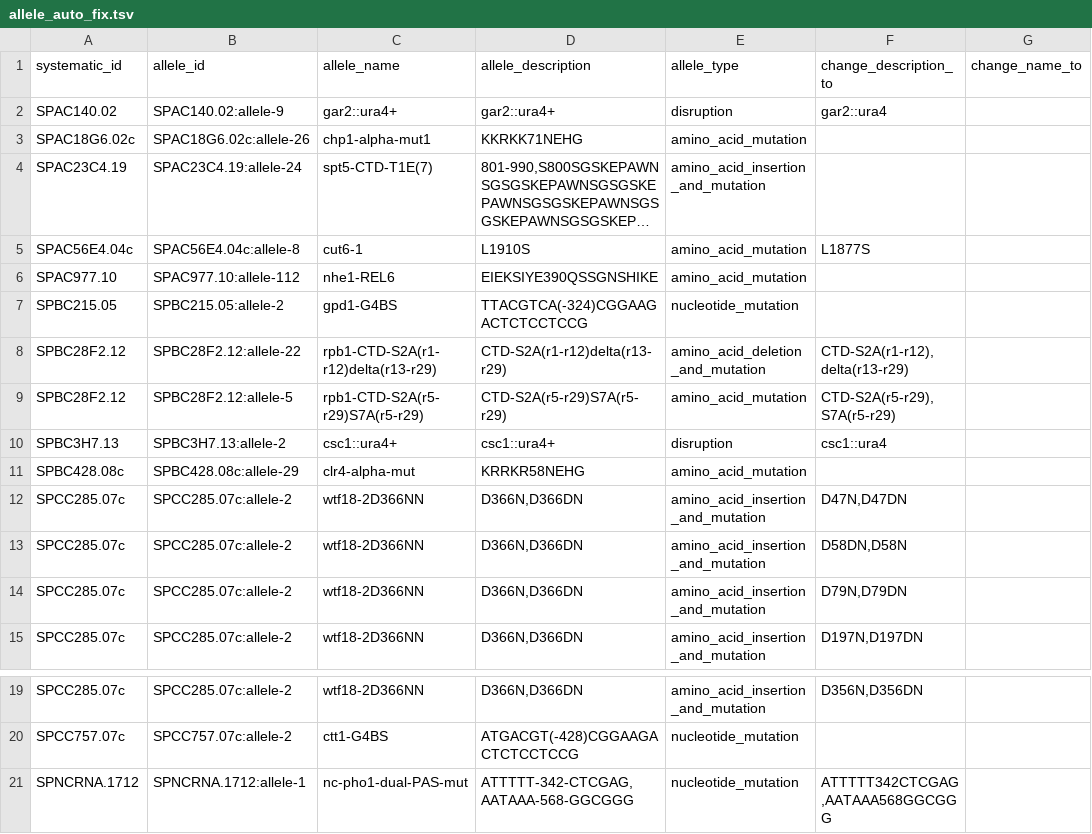
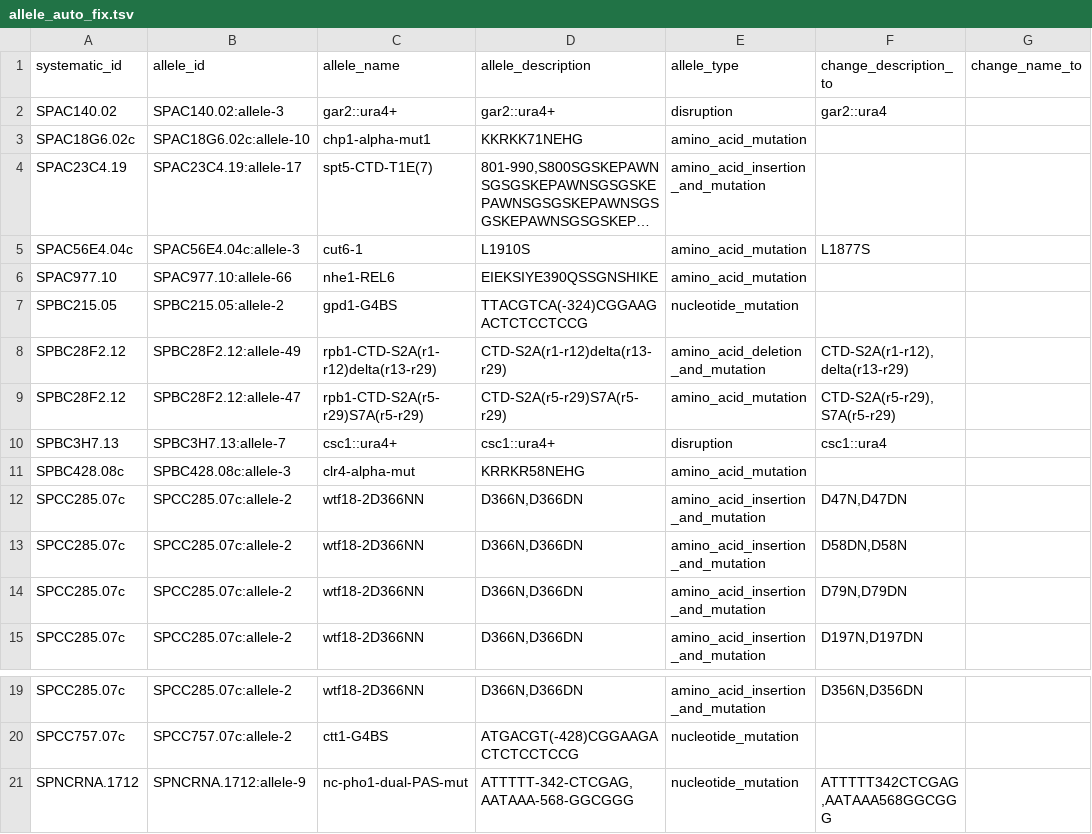
Before and after one commit to pombase/allele_qc, a TSV file: results/allele_auto_fix.tsv, drawn as a sheet; only a part is shown, gaps mark what is left out; long unchanged cells end in …; the diff names each change by its address in the sheet, - before the commit and + after, or states it on an @@ line.

```diff
--- a/results/allele_auto_fix.tsv
+++ b/results/allele_auto_fix.tsv
-B2 (allele_id): SPAC140.02:allele-9
+B2 (allele_id): SPAC140.02:allele-3
-B3 (allele_id): SPAC18G6.02c:allele-26
+B3 (allele_id): SPAC18G6.02c:allele-10
-B4 (allele_id): SPAC23C4.19:allele-24
+B4 (allele_id): SPAC23C4.19:allele-17
-B5 (allele_id): SPAC56E4.04c:allele-8
+B5 (allele_id): SPAC56E4.04c:allele-3
-B6 (allele_id): SPAC977.10:allele-112
+B6 (allele_id): SPAC977.10:allele-66
-B8 (allele_id): SPBC28F2.12:allele-22
+B8 (allele_id): SPBC28F2.12:allele-49
-B9 (allele_id): SPBC28F2.12:allele-5
+B9 (allele_id): SPBC28F2.12:allele-47
-B10 (allele_id): SPBC3H7.13:allele-2
+B10 (allele_id): SPBC3H7.13:allele-7
-B11 (allele_id): SPBC428.08c:allele-29
+B11 (allele_id): SPBC428.08c:allele-3
-B21 (allele_id): SPNCRNA.1712:allele-1
+B21 (allele_id): SPNCRNA.1712:allele-9
```
Also changed, not shown: results/allele_cannot_fix_other_errors.tsv, results/protein_modification_cannot_fix_other_errors.tsv, 8 other files.
